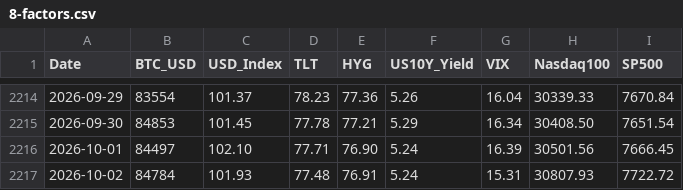
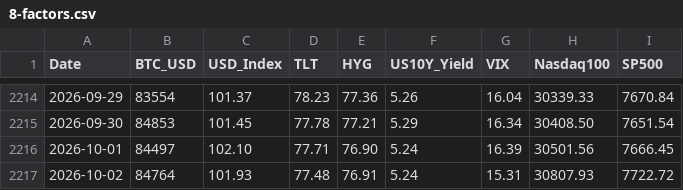
Before and after one commit to edwardchin811227/usmarket, a CSV file: data/8-factors.csv, drawn as a sheet; only a part is shown, gaps mark what is left out.

Commit message:
data: sync 8-factors 2026-10-04 22:40:27

```diff
--- a/data/8-factors.csv
+++ b/data/8-factors.csv
@@ -2216,2 +2216,2 @@ Date,BTC_USD,USD_Index,TLT,HYG,US10Y_Yield,VIX,Nasdaq100,SP500
 2026-10-01,84497,102.10,77.71,76.90,5.24,16.39,30501.56,7666.45
-2026-10-02,84784,101.93,77.48,76.91,5.24,15.31,30807.93,7722.72
+2026-10-02,84764,101.93,77.48,76.91,5.24,15.31,30807.93,7722.72
```
